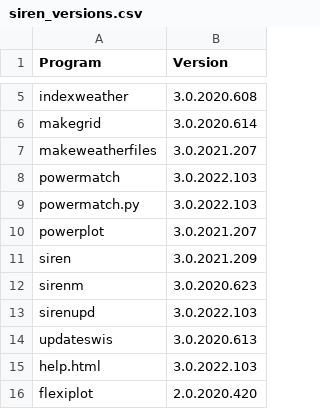
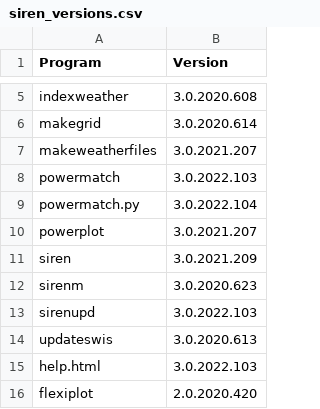
Before and after one commit to ozsolarwind/siren, a CSV file: siren_versions.csv, drawn as a sheet; only a part is shown, gaps mark what is left out.

```diff
--- a/siren_versions.csv
+++ b/siren_versions.csv
@@ -8,3 +8,3 @@ makeweatherfiles,3.0.2021.207
 powermatch,3.0.2022.103
-powermatch.py,3.0.2022.103
+powermatch.py,3.0.2022.104
 powerplot,3.0.2021.207
```
Also changed, not shown: 1 other file.
